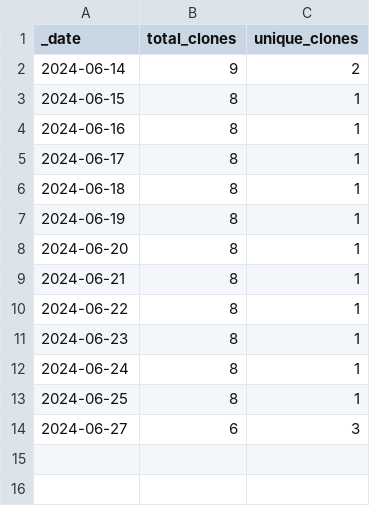
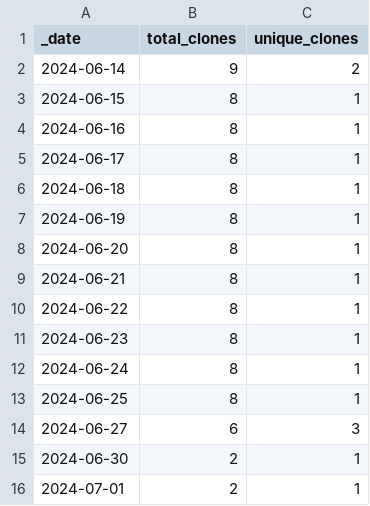
Before and after one commit to ansible-middleware/amq_streams, a CSV file: traffic/clones.csv, drawn as a sheet.

Commit message:
GitHub traffic

```diff
--- a/traffic/clones.csv
+++ b/traffic/clones.csv
@@ -14 +14,3 @@ _date,total_clones,unique_clones
 2024-06-27,6,3
+2024-06-30,2,1
+2024-07-01,2,1
```
Also changed, not shown: 2 other files.
